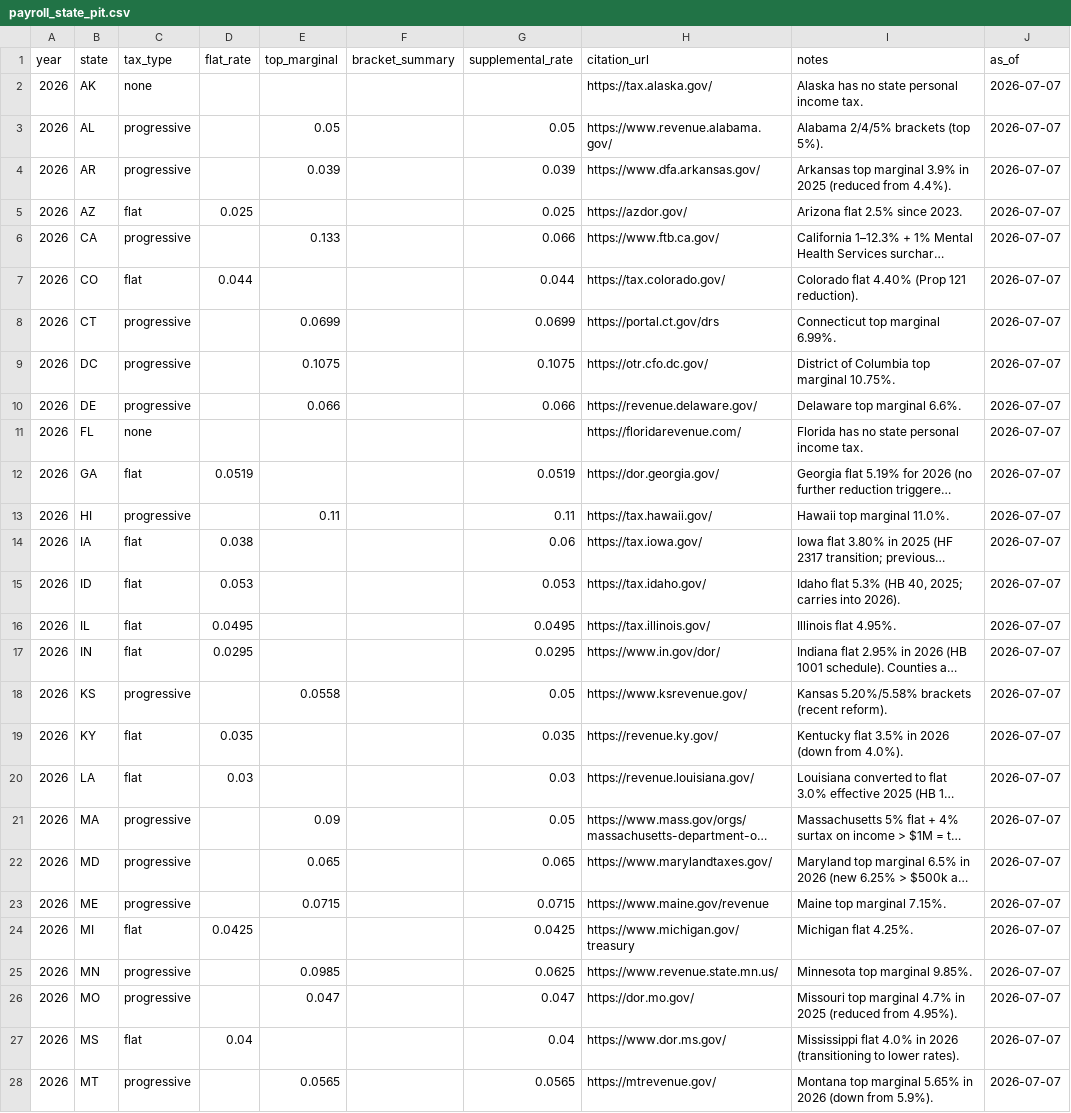
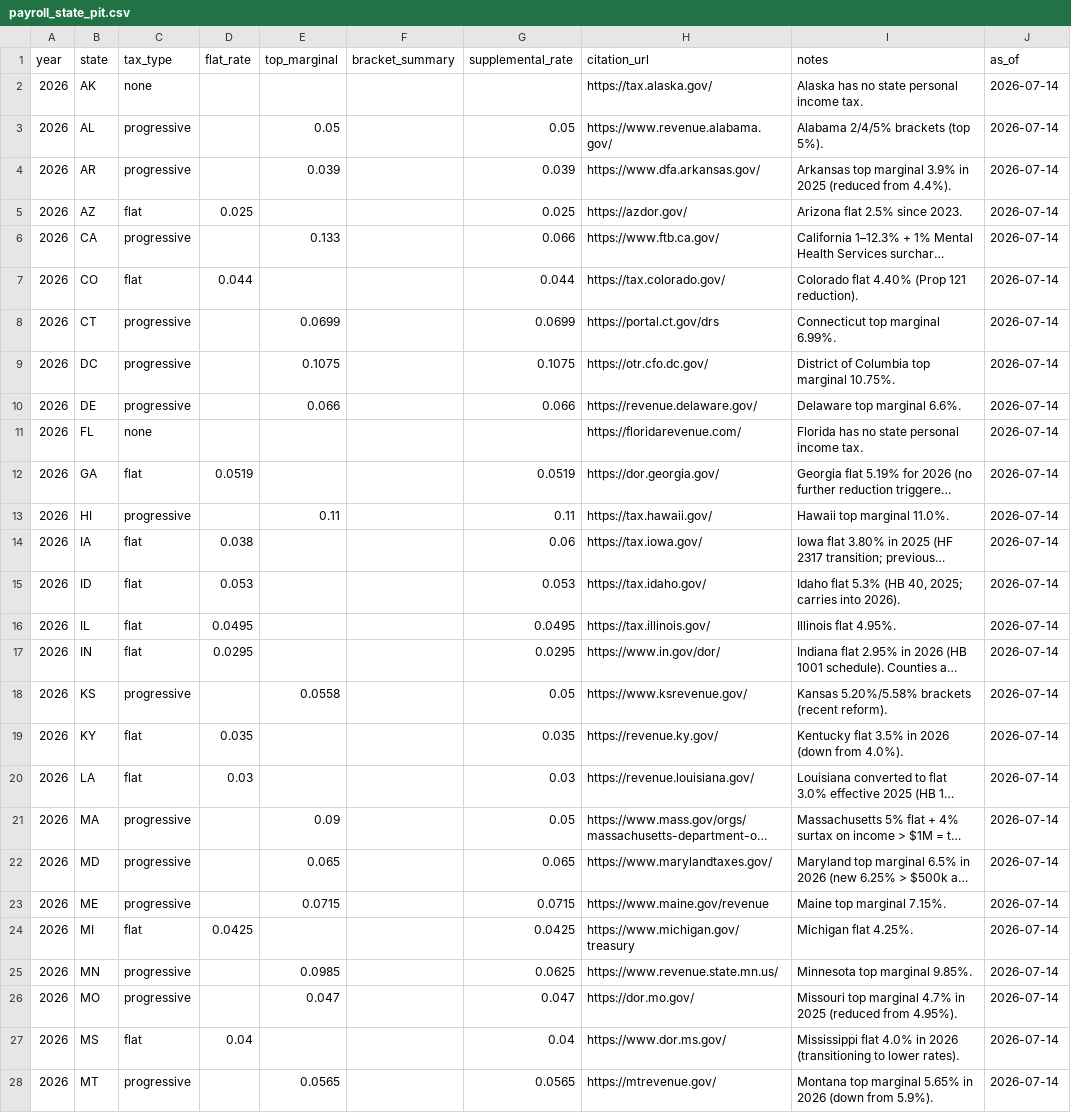
Before and after one commit to Ringzero787/taxlocus-data, a CSV file: data/payroll_state_pit.csv, drawn as a sheet; only a part is shown; long unchanged cells end in …; the diff covers the shown part only; the diff names each change by its address in the sheet, - before the commit and + after, or states it on an @@ line.

```diff
--- a/data/payroll_state_pit.csv
+++ b/data/payroll_state_pit.csv
-J2:J28 (as_of): 2026-07-07
+J2:J28 (as_of): 2026-07-14
```
Also changed, not shown: 75 edited cells elsewhere in this file, data/jurisdiction_rates.csv, data/payroll_federal_rates.csv, 10 other files.
